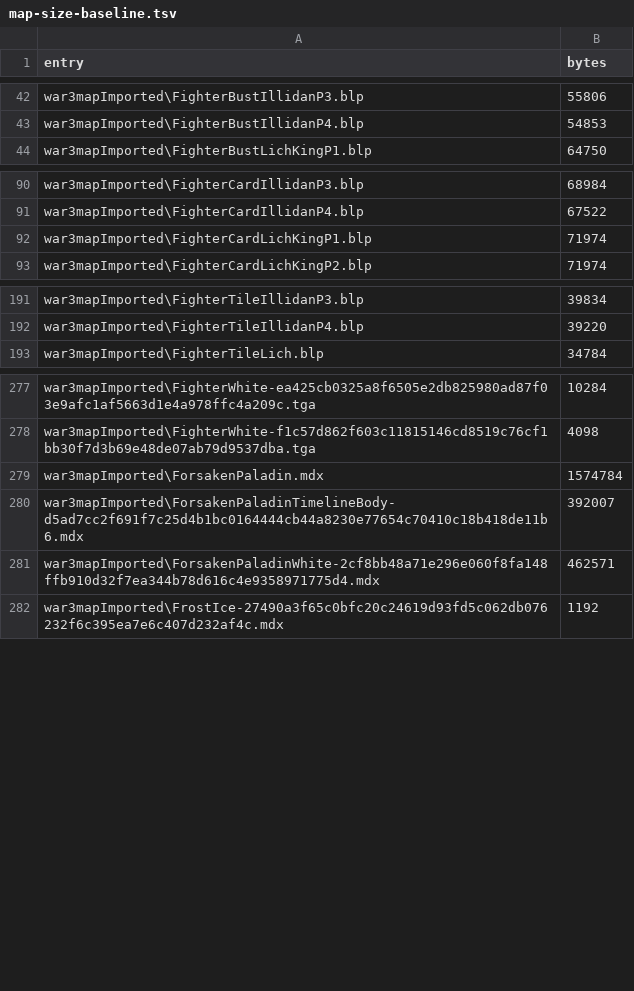
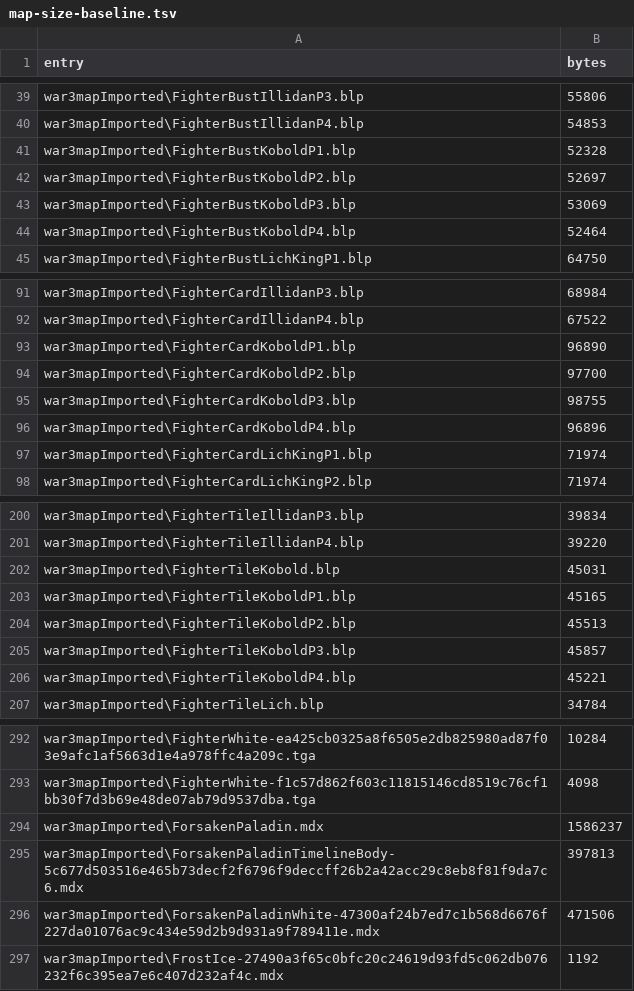
Before and after one commit to tompassarelli/smashcraft, a TSV file: ts/map-size-baseline.tsv, drawn as a sheet; only a part is shown, gaps mark what is left out; the diff covers the shown part only.

Commit message:
Add playable Kobold with candle and pick kit (#344)
Stock Kobold rig retained: 9 original sequences, 81 authored actions, 84 played clips on one timeline, 7 geosets and 394 triangles. Bun and Lua32 hit contracts pass; two-client Wisp journey passes 600 frames with reload and matching checksum. Stock AxeMissile supplies contact art with zero new art imports.

New stock-derived imports: Kobold timeline body 515209 raw bytes and white body 1007969 raw bytes, plus 17 BLP portrait entries. Stock sequences cannot supply distinct normals, throws, recoveries and nine pain poses, and the stock command icon cannot meet the shared portrait style. Private playable map builds at 40.5 MB. Balance probe follows this landed fighter.

```diff
--- a/ts/map-size-baseline.tsv
+++ b/ts/map-size-baseline.tsv
@@ -43,2 +40,6 @@ war3mapImported\FighterBustIllidanP3.blp	55806
 war3mapImported\FighterBustIllidanP4.blp	54853
+war3mapImported\FighterBustKoboldP1.blp	52328
+war3mapImported\FighterBustKoboldP2.blp	52697
+war3mapImported\FighterBustKoboldP3.blp	53069
+war3mapImported\FighterBustKoboldP4.blp	52464
 war3mapImported\FighterBustLichKingP1.blp	64750
@@ -91,2 +92,6 @@ war3mapImported\FighterCardIllidanP3.blp	68984
 war3mapImported\FighterCardIllidanP4.blp	67522
+war3mapImported\FighterCardKoboldP1.blp	96890
+war3mapImported\FighterCardKoboldP2.blp	97700
+war3mapImported\FighterCardKoboldP3.blp	98755
+war3mapImported\FighterCardKoboldP4.blp	96896
 war3mapImported\FighterCardLichKingP1.blp	71974
@@ -192,2 +201,7 @@ war3mapImported\FighterTileIllidanP3.blp	39834
 war3mapImported\FighterTileIllidanP4.blp	39220
+war3mapImported\FighterTileKobold.blp	45031
+war3mapImported\FighterTileKoboldP1.blp	45165
+war3mapImported\FighterTileKoboldP2.blp	45513
+war3mapImported\FighterTileKoboldP3.blp	45857
+war3mapImported\FighterTileKoboldP4.blp	45221
 war3mapImported\FighterTileLich.blp	34784
@@ -278,5 +293,5 @@ war3mapImported\FighterWhite-ea425cb0325a8f6505e2db825980ad87f03e9afc1af5663d1e4
 war3mapImported\FighterWhite-f1c57d862f603c11815146cd8519c76cf1bb30f7d3b69e48de07ab79d9537dba.tga	4098
-war3mapImported\ForsakenPaladin.mdx	1574784
-war3mapImported\ForsakenPaladinTimelineBody-d5ad7cc2f691f7c25d4b1bc0164444cb44a8230e77654c70410c18b418de11b6.mdx	392007
-war3mapImported\ForsakenPaladinWhite-2cf8bb48a71e296e060f8fa148ffb910d32f7ea344b78d616c4e9358971775d4.mdx	462571
+war3mapImported\ForsakenPaladin.mdx	1586237
+war3mapImported\ForsakenPaladinTimelineBody-5c677d503516e465b73decf2f6796f9deccff26b2a42acc29c8eb8f81f9da7c6.mdx	397813
+war3mapImported\ForsakenPaladinWhite-47300af24b7ed7c1b568d6676f227da01076ac9c434e59d2b9d931a9f789411e.mdx	471506
 war3mapImported\FrostIce-27490a3f65c0bfc20c24619d93fd5c062db076232f6c395ea7e6c407d232af4c.mdx	1192
```
Also changed, not shown: 8 added rows, 6 removed rows and 2 edited cells elsewhere in this file, 33 other files.
